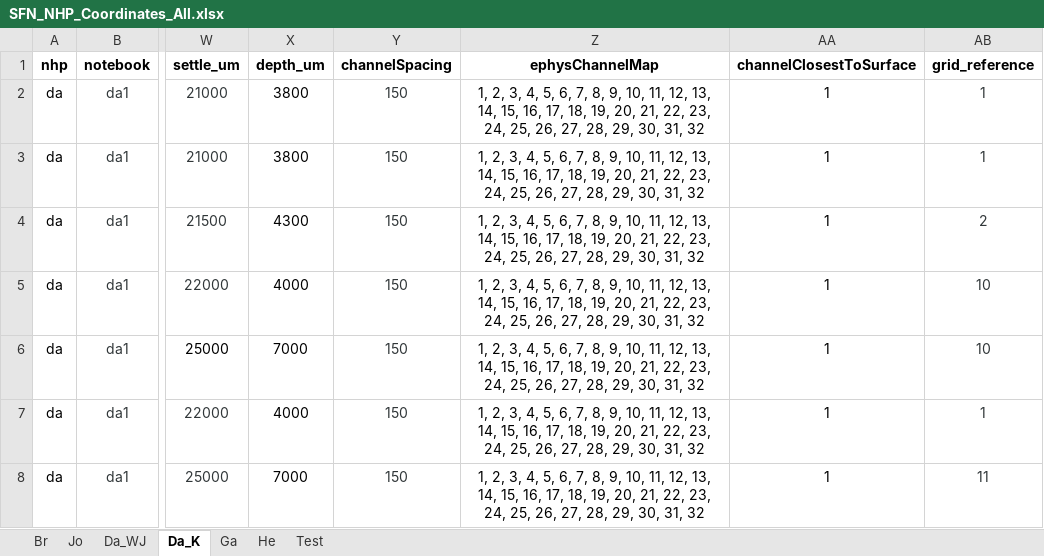
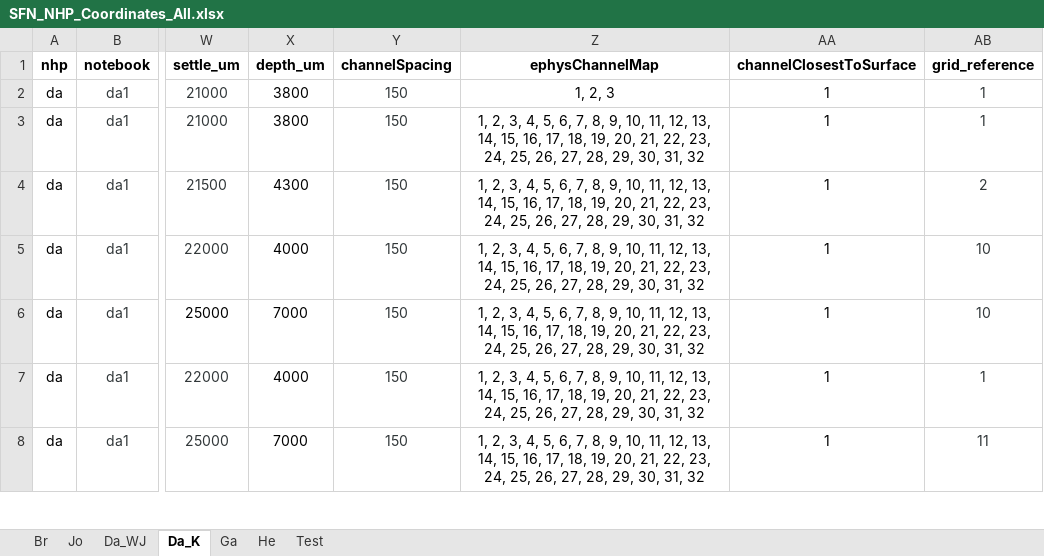
Before and after one commit to chenchals/schallab-spatial, an Excel workbook: config/SFN_NHP_Coordinates_All.xlsx, sheet Da_K, drawn as a sheet; only a part is shown, gaps mark what is left out; values as stored, in another font and other column widths than the file's, no borders; the diff names each change by its address in the sheet, - before the commit and + after, or states it on an @@ line.

```diff
--- a/config/SFN_NHP_Coordinates_All.xlsx (sheet Da_K)
+++ b/config/SFN_NHP_Coordinates_All.xlsx (sheet Da_K)
-Z2 (ephysChannelMap): 1, 2, 3, 4, 5, 6, 7, 8, 9, 10, 11, 12, 13, 14, 15, 16, 17, 18, 19, 20, 21, 22, 23, 24, 25, 26, 27, 28, 29, 30, 31, 32
+Z2 (ephysChannelMap): 1, 2, 3
```
Also changed, not shown: sheet Test, sheet Br, 11 other files.
